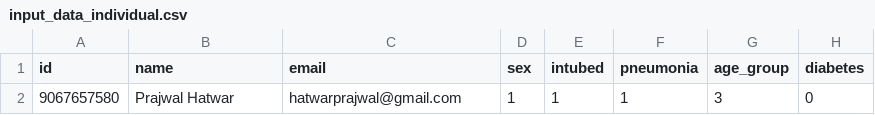
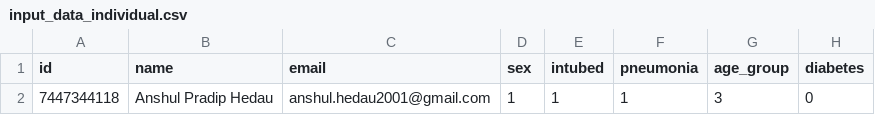
Before and after one commit to anshulhedau10/fyp, a CSV file: static/dataset/input_data_individual.csv, drawn as a sheet; only a part is shown; the diff names each change by its address in the sheet, - before the commit and + after, or states it on an @@ line.

```diff
--- a/static/dataset/input_data_individual.csv
+++ b/static/dataset/input_data_individual.csv
-A2 (id): 9067657580
+A2 (id): 7447344118
-B2 (name): Prajwal Hatwar
+B2 (name): Anshul Pradip Hedau
-C2 (email): hatwarprajwal@gmail.com
+C2 (email): anshul.hedau2001@gmail.com
```
Also changed, not shown: 3 other files.
